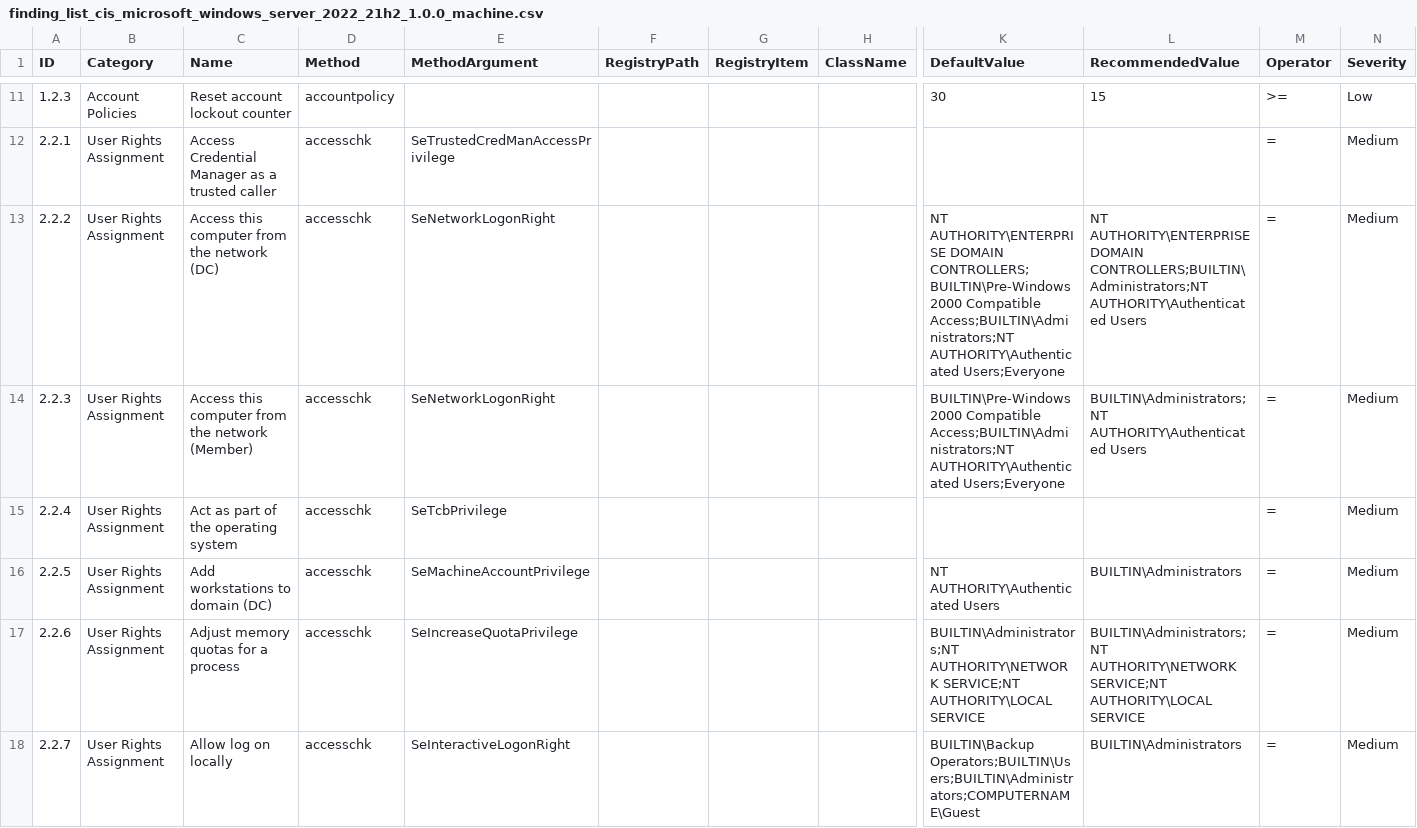
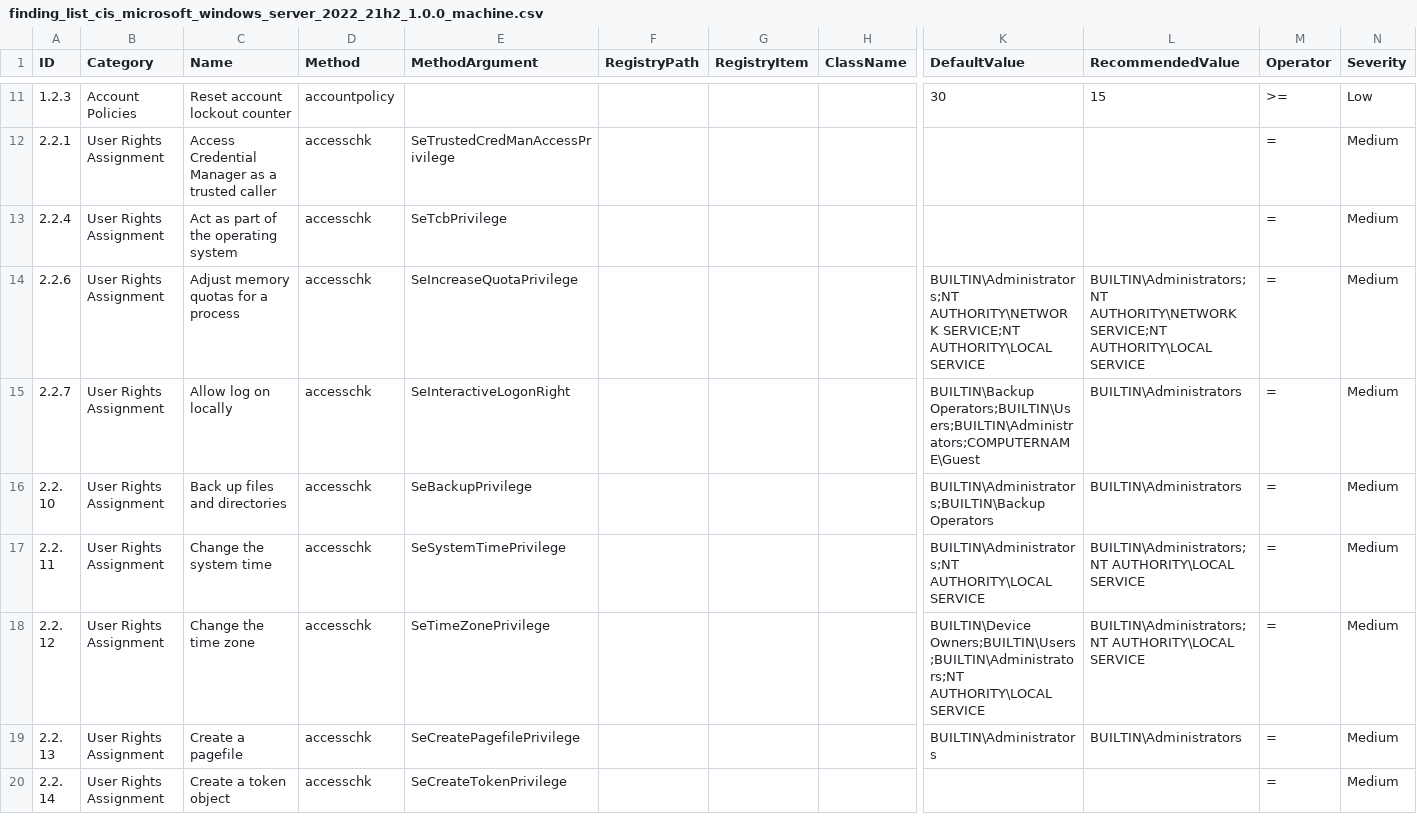
Before and after one commit to scipag/HardeningKitty, a CSV file: lists/finding_list_cis_microsoft_windows_server_2022_21h2_1.0.0_machine.csv, drawn as a sheet; only a part is shown, gaps mark what is left out; the shorter side is filled out with more unchanged rows; rows hold the shown columns only; the diff covers the shown part only; the diff names each change by its address in the sheet, - before the commit and + after, or states it on an @@ line.

Commit message:
Removing controls impacting EC2 machine functioning

```diff
--- a/lists/finding_list_cis_microsoft_windows_server_2022_21h2_1.0.0_machine.csv
+++ b/lists/finding_list_cis_microsoft_windows_server_2022_21h2_1.0.0_machine.csv
-row 13: 2.2.2 | User Rights Assignment | Access this computer from the network (DC) | accesschk | SeNetworkLogonRight |  |  |  | NT AUTHORITY\ENTERPRISE DOMAIN CONTROLLERS;BUILTIN\Pre-Windows 2000 Compatible Access;BUILTIN\Administrators;NT AUTHORITY\Authenticated Users;Everyone | NT AUTHORITY\ENTERPRISE DOMAIN CONTROLLERS;BUILTIN\Administrators;NT AUTHORITY\Authenticated Users | = | Medium
-row 14: 2.2.3 | User Rights Assignment | Access this computer from the network (Member) | accesschk | SeNetworkLogonRight |  |  |  | BUILTIN\Pre-Windows 2000 Compatible Access;BUILTIN\Administrators;NT AUTHORITY\Authenticated Users;Everyone | BUILTIN\Administrators;NT AUTHORITY\Authenticated Users | = | Medium
-row 16: 2.2.5 | User Rights Assignment | Add workstations to domain (DC) | accesschk | SeMachineAccountPrivilege |  |  |  | NT AUTHORITY\Authenticated Users | BUILTIN\Administrators | = | Medium
```
Also changed, not shown: 6 removed rows elsewhere in this file.
